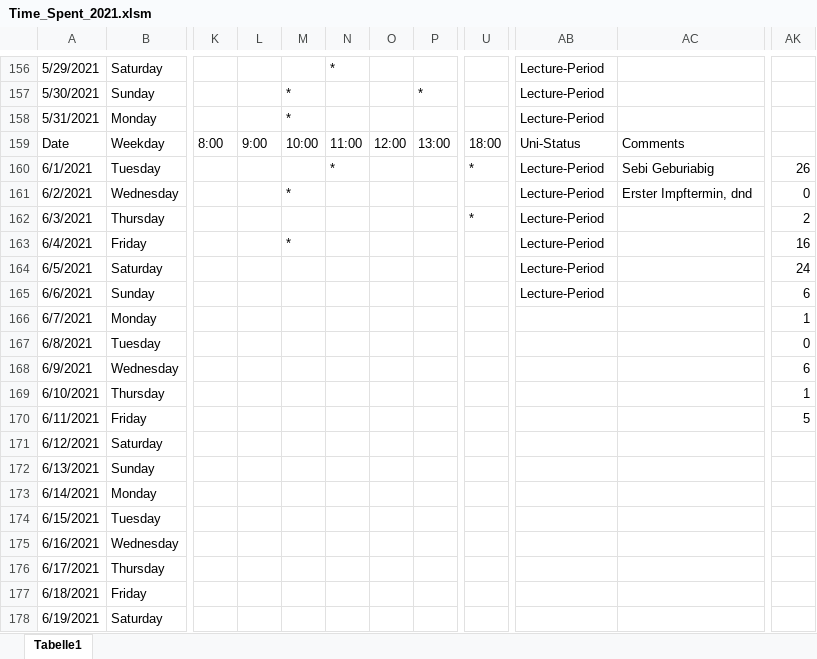
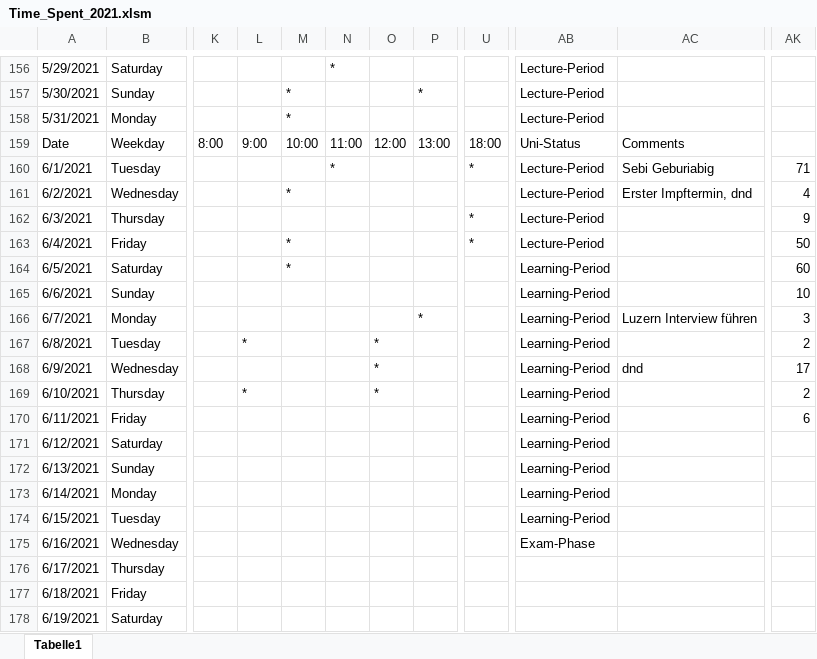
Before and after one commit to oli987654/Privat, an Excel workbook: Time_Spent_2021.xlsm, sheet Tabelle1, drawn as a sheet; only a part is shown, gaps mark what is left out; values as stored, in another font and other column widths than the file's, no cell formats; the diff covers the shown part only; the diff names each change by its address in the sheet, - before the commit and + after, or states it on an @@ line.

```diff
--- a/Time_Spent_2021.xlsm (sheet Tabelle1)
+++ b/Time_Spent_2021.xlsm (sheet Tabelle1)
-AK160: 26
+AK160: 71
-AK161: 0
+AK161: 4
-AK162: 2
+AK162: 9
-U163: (empty)
+U163: *
-AK163: 16
+AK163: 50
-M164: (empty)
+M164: *
-AB164:AB165: Lecture-Period
+AB164:AB165: Learning-Period
-AK164: 24
+AK164: 60
-AK165: 6
+AK165: 10
-P166: (empty)
+P166: *
-AB166:AB174: (empty)
+AB166:AB174: Learning-Period
-AC166: (empty)
+AC166: Luzern Interview führen
-AK166: 1
+AK166: 3
-L167: (empty)
+L167: *
-O167:O169: (empty)
+O167:O169: *
-AK167: 0
+AK167: 2
-AC168: (empty)
+AC168: dnd
-AK168: 6
+AK168: 17
-L169: (empty)
+L169: *
-AK169: 1
+AK169: 2
-AK170: 5
+AK170: 6
-AB175: (empty)
+AB175: Exam-Phase
```
Also changed, not shown: 11 edited cells elsewhere in this sheet, cell formats, CS_Inventory.xlsx, 2 other files.
